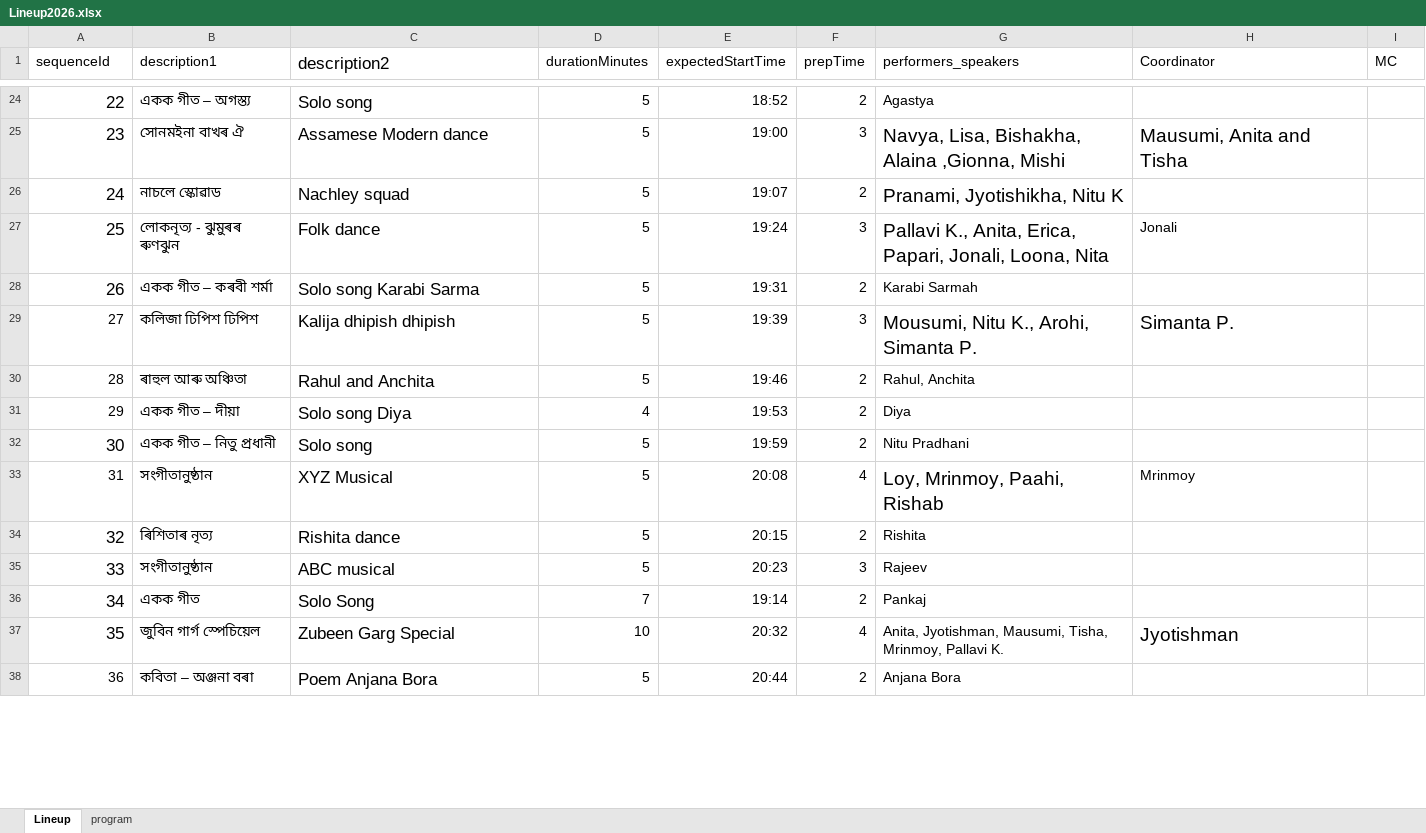
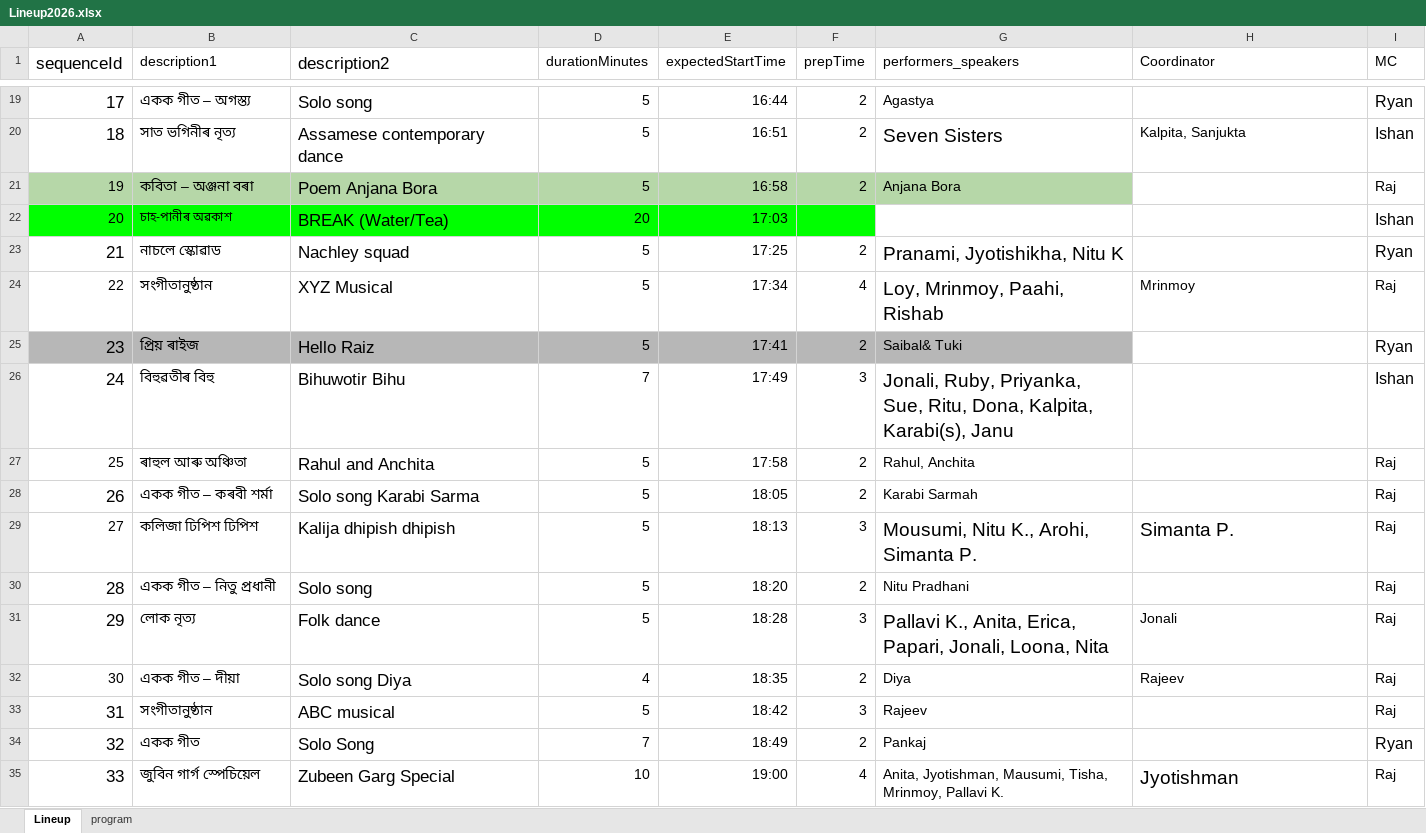
Before and after one commit to poxiraj/dfw26_test, an Excel workbook: Lineup2026.xlsx, sheet Lineup, drawn as a sheet; only a part is shown, gaps mark what is left out; values as stored, in another font and other column widths than the file's, no borders; charts and pictures not drawn; removed rows and columns are numbered as before the commit, all else as after; the diff covers the shown part only; the diff names each change by its address in the sheet, - before the commit and + after, or states it on an @@ line.

```diff
--- a/Lineup2026.xlsx (sheet Lineup)
+++ b/Lineup2026.xlsx (sheet Lineup)
@@ A1 text size: larger @@
@@ column A (sequenceId) renumbered between rows 10 and 40 @@
-E19 (expectedStartTime): 18:52
+E19 (expectedStartTime): 16:44
-I19 (MC): (empty)
+I19 (MC): Ryan
-row 25: 23 | সোনমইনা বাখৰ ঐ | Assamese Modern dance | 5 | 19:00 | 3 | Navya, Lisa, Bishakha, Alaina ,Gionna, Mishi | Mausumi, Anita and Tisha
+row 20: 18 | সাত ভগিনীৰ নৃত্য | Assamese contemporary dance | 5 | 16:51 | 2 | Seven Sisters | Kalpita, Sanjukta | Ishan
+row 21: 19 | কবিতা – অঞ্জনা বৰা | Poem Anjana Bora | 5 | 16:58 | 2 | Anjana Bora |  | Raj
+row 22: 20 | চাহ-পানীৰ অৱকাশ | BREAK (Water/Tea) | 20 | 17:03 |  |  |  | Ishan
-E23 (expectedStartTime): 19:07
+E23 (expectedStartTime): 17:25
-I23 (MC): (empty)
+I23 (MC): Ryan
-row 27: 25 | লোকনৃত্য - ঝুমুৰৰ ৰুণঝুন | Folk dance | 5 | 19:24 | 3 | Pallavi K., Anita, Erica, Papari, Jonali, Loona, Nita | Jonali
+row 24: 22 | সংগীতানুষ্ঠান | XYZ Musical | 5 | 17:34 | 4 | Loy, Mrinmoy, Paahi, Rishab | Mrinmoy | Raj
+row 25: 23 | প্ৰিয় ৰাইজ | Hello Raiz | 5 | 17:41 | 2 | Saibal& Tuki |  | Ryan
+row 26: 24 | বিহুৱতীৰ বিহু | Bihuwotir Bihu | 7 | 17:49 | 3 | Jonali, Ruby, Priyanka, Sue, Ritu, Dona, Kalpita, Karabi(s), Janu |  | Ishan
+row 27: 25 | ৰাহুল আৰু অঞ্চিতা | Rahul and Anchita | 5 | 17:58 | 2 | Rahul, Anchita |  | Raj
-E28 (expectedStartTime): 19:31
+E28 (expectedStartTime): 18:05
-I28:I29 (MC): (empty)
+I28:I29 (MC): Raj
-E29 (expectedStartTime): 19:39
+E29 (expectedStartTime): 18:13
-row 30: 28 | ৰাহুল আৰু অঞ্চিতা | Rahul and Anchita | 5 | 19:46 | 2 | Rahul, Anchita
-row 31: 29 | একক গীত – দীয়া | Solo song Diya | 4 | 19:53 | 2 | Diya
-E30 (expectedStartTime): 19:59
+E30 (expectedStartTime): 18:20
-I30 (MC): (empty)
+I30 (MC): Raj
-row 33: 31 | সংগীতানুষ্ঠান | XYZ Musical | 5 | 20:08 | 4 | Loy, Mrinmoy, Paahi, Rishab | Mrinmoy
-row 34: 32 | ৰিশিতাৰ নৃত্য | Rishita dance | 5 | 20:15 | 2 | Rishita
+row 31: 29 | লোক নৃত্য | Folk dance | 5 | 18:28 | 3 | Pallavi K., Anita, Erica, Papari, Jonali, Loona, Nita | Jonali | Raj
+row 32: 30 | একক গীত – দীয়া | Solo song Diya | 4 | 18:35 | 2 | Diya | Rajeev | Raj
-E33 (expectedStartTime): 20:23
+E33 (expectedStartTime): 18:42
-I33 (MC): (empty)
+I33 (MC): Raj
-E34 (expectedStartTime): 19:14
+E34 (expectedStartTime): 18:49
-I34 (MC): (empty)
+I34 (MC): Ryan
-E35 (expectedStartTime): 20:32
+E35 (expectedStartTime): 19:00
-I35 (MC): (empty)
+I35 (MC): Raj
-row 38: 36 | কবিতা – অঞ্জনা বৰা | Poem Anjana Bora | 5 | 20:44 | 2 | Anjana Bora
```
Also changed, not shown: 5 added rows, 10 removed rows, 33 edited cells and cell formats elsewhere in this sheet, sheet program, hidden cells, 5 other files.
